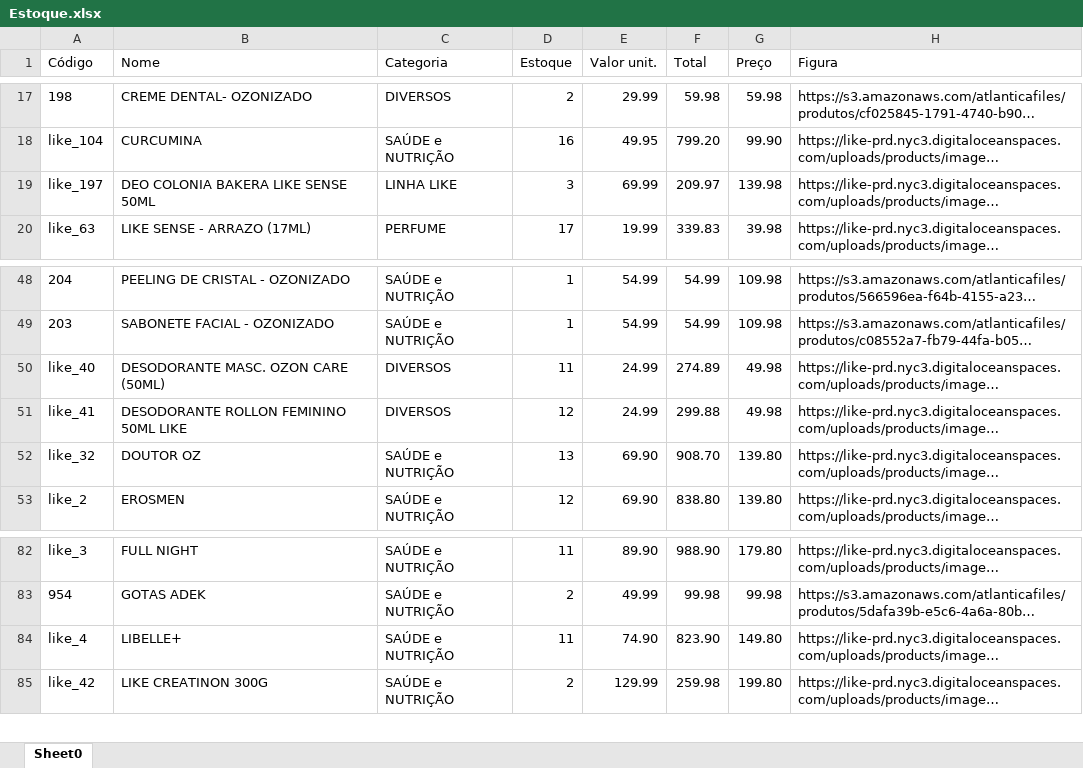
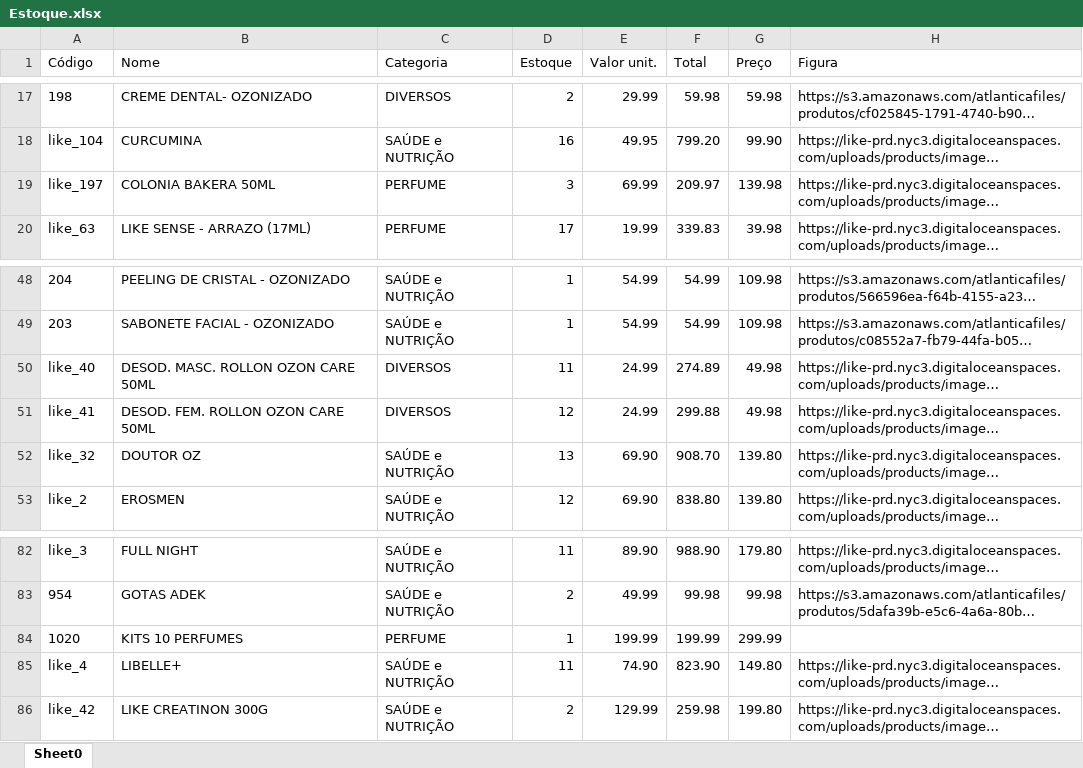
Before and after one commit to dxspimentel/AtlLikeRJ, an Excel workbook: Estoque.xlsx, sheet Sheet0, drawn as a sheet; only a part is shown, gaps mark what is left out; long unchanged cells end in …; values as stored, in another font and other column widths than the file's, no borders; table styles not drawn; the diff names each change by its address in the sheet, - before the commit and + after, or states it on an @@ line.

Commit message:
Ajuste de itens, categoria e preço

```diff
--- a/Estoque.xlsx (sheet Sheet0)
+++ b/Estoque.xlsx (sheet Sheet0)
-B19 (Nome): DEO COLONIA BAKERA LIKE SENSE 50ML
+B19 (Nome): COLONIA BAKERA 50ML
-C19 (Categoria): LINHA LIKE
+C19 (Categoria): PERFUME
-B50 (Nome): DESODORANTE MASC. OZON CARE (50ML)
+B50 (Nome): DESOD. MASC. ROLLON OZON CARE 50ML
-B51 (Nome): DESODORANTE ROLLON FEMININO 50ML LIKE
+B51 (Nome): DESOD. FEM. ROLLON OZON CARE 50ML
+row 84: 1020 | KITS 10 PERFUMES | PERFUME | 1 | 199.99 | 199.99 | 299.99
```
